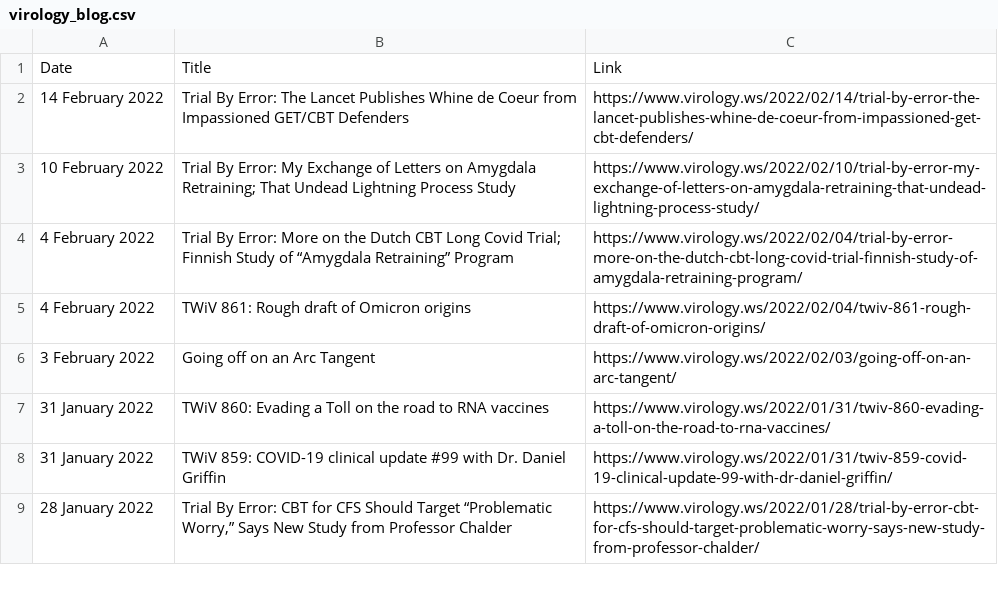
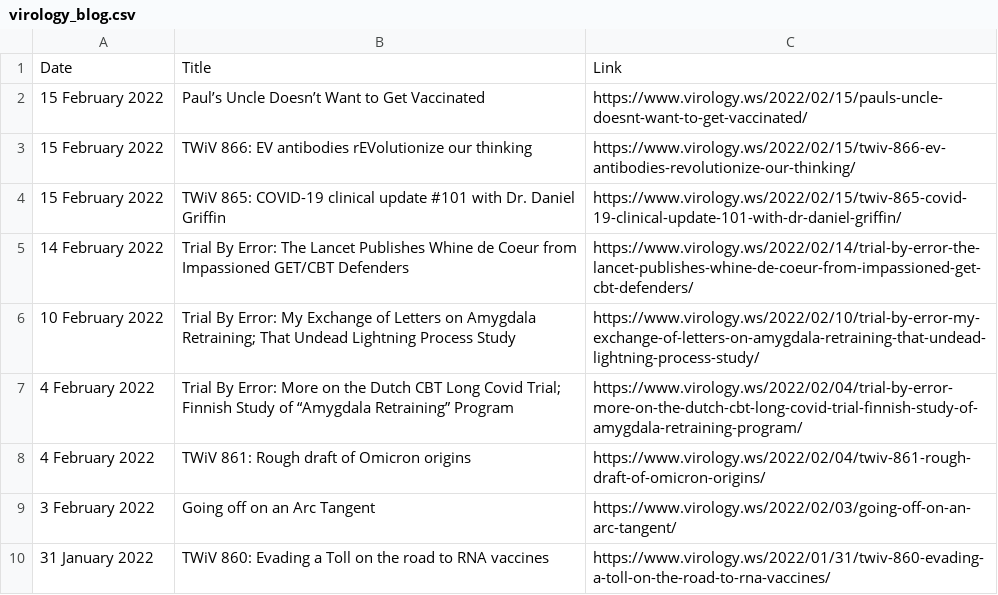
Before and after one commit to bbennett80/virology_blog, a CSV file: virology_blog.csv, drawn as a sheet; only a part is shown; the shorter side is filled out with more unchanged rows; the diff names each change by its address in the sheet, - before the commit and + after, or states it on an @@ line.

```diff
--- a/virology_blog.csv
+++ b/virology_blog.csv
+row 2: 15 February 2022 | Paul’s Uncle Doesn’t Want to Get Vaccinated | https://www.virology.ws/2022/02/15/pauls-uncle-doesnt-want-to-get-vaccinated/
+row 3: 15 February 2022 | TWiV 866: EV antibodies rEVolutionize our thinking | https://www.virology.ws/2022/02/15/twiv-866-ev-antibodies-revolutionize-our-thinking/
+row 4: 15 February 2022 | TWiV 865: COVID-19 clinical update #101 with Dr. Daniel Griffin | https://www.virology.ws/2022/02/15/twiv-865-covid-19-clinical-update-101-with-dr-daniel-griffin/
```
